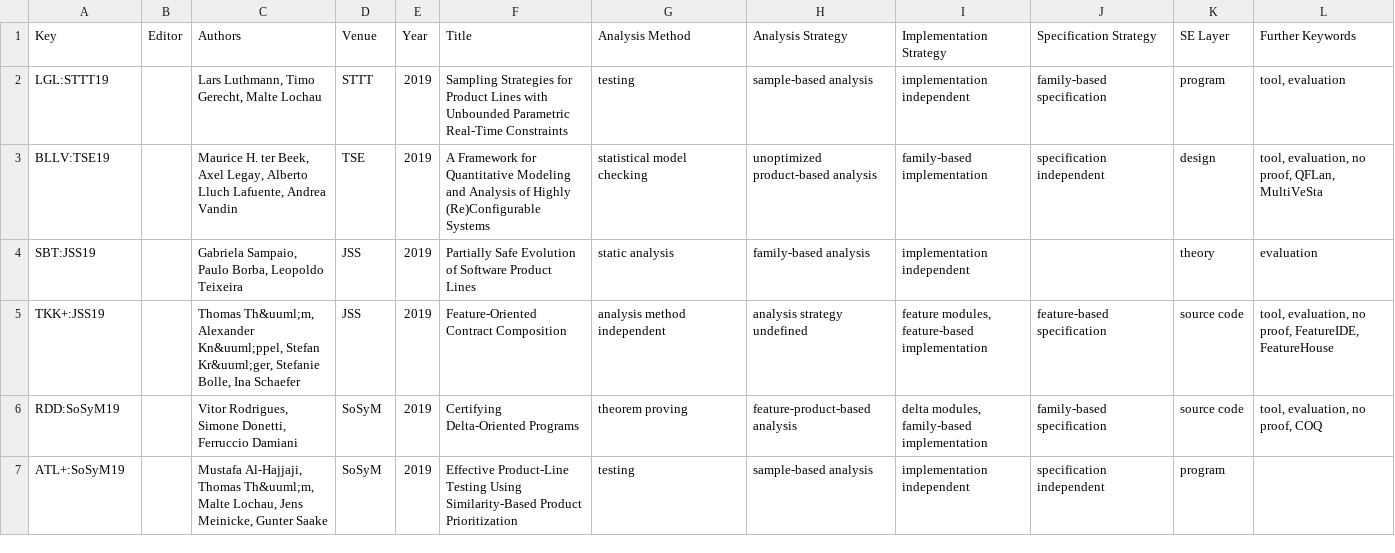
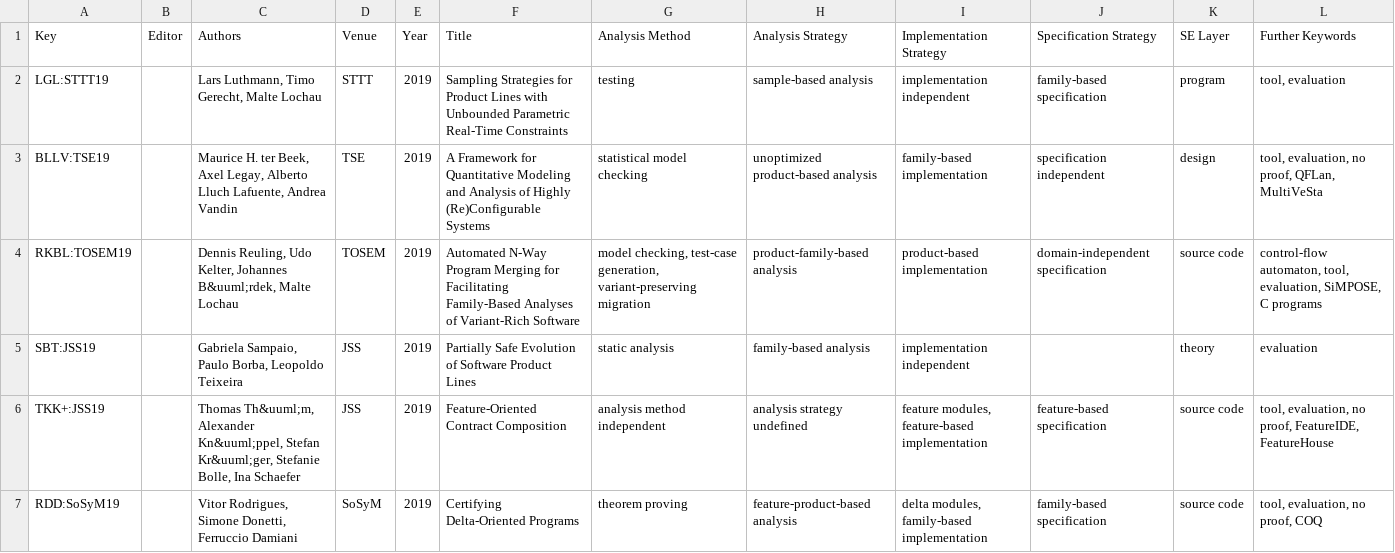
Before and after one commit to SoftVarE-Group/BibTags, a CSV file: classification/classification.csv, drawn as a sheet; only a part is shown; the shorter side is filled out with more unchanged rows; the diff names each change by its address in the sheet, - before the commit and + after, or states it on an @@ line.

Commit message:
Paper by Reuling et al. added

```diff
--- a/classification/classification.csv
+++ b/classification/classification.csv
+row 4: RKBL:TOSEM19 |  | Dennis Reuling, Udo Kelter, Johannes B&uuml;rdek, Malte Lochau | TOSEM | 2019 | Automated N-Way Program Merging for Facilitating Family-Based Analyses of Variant-Rich Software | model checking, test-case generation, variant-preserving migration | product-family-based analysis | product-based implementation | domain-independent specification | source code | control-flow automaton, tool, evaluation, SiMPOSE, C programs
```
Also changed, not shown: classification/citations.csv, 2 other files.
